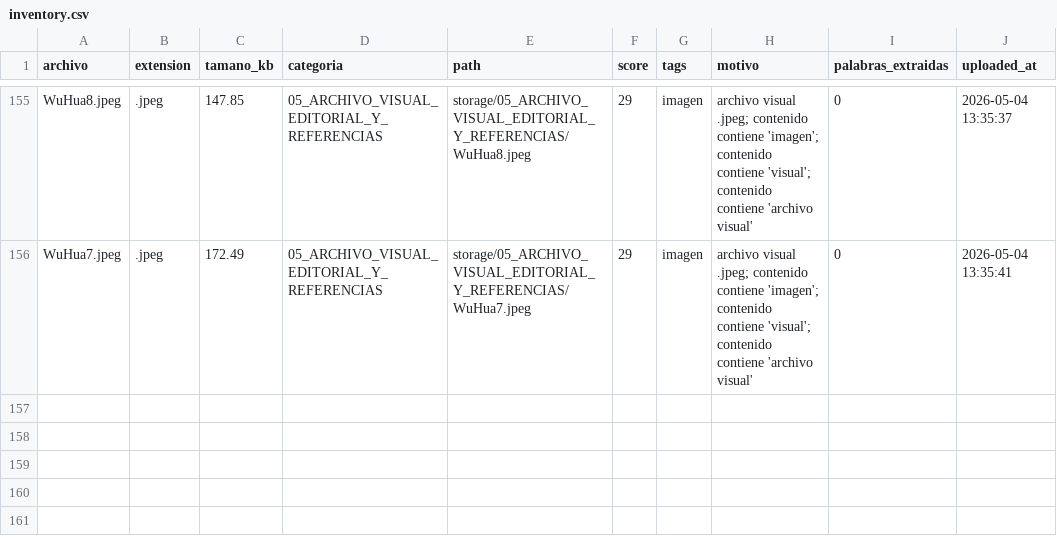
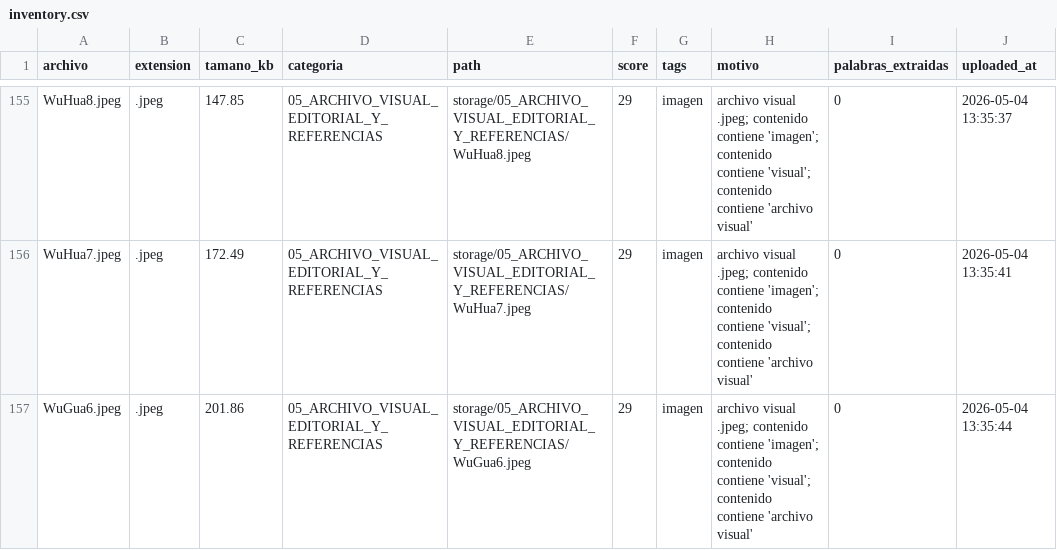
Before and after one commit to brandatta/casamatriz, a CSV file: data/inventory.csv, drawn as a sheet; only a part is shown, gaps mark what is left out.

Commit message:
Actualizar inventario Casa Matriz

```diff
--- a/data/inventory.csv
+++ b/data/inventory.csv
@@ -156 +156,2 @@ WuHua8.jpeg,.jpeg,147.85,05_ARCHIVO_VISUAL_EDITORIAL_Y_REFERENCIAS,storage/05_AR
 WuHua7.jpeg,.jpeg,172.49,05_ARCHIVO_VISUAL_EDITORIAL_Y_REFERENCIAS,storage/05_ARCHIVO_VISUAL_EDITORIAL_Y_REFERENCIAS/WuHua7.jpeg,29,imagen,archivo visual .jpeg; contenido contiene 'imagen'; contenido contiene 'visual'; contenido contiene 'archivo visual',0,2026-05-04 13:35:41
+WuGua6.jpeg,.jpeg,201.86,05_ARCHIVO_VISUAL_EDITORIAL_Y_REFERENCIAS,storage/05_ARCHIVO_VISUAL_EDITORIAL_Y_REFERENCIAS/WuGua6.jpeg,29,imagen,archivo visual .jpeg; contenido contiene 'imagen'; contenido contiene 'visual'; contenido contiene 'archivo visual',0,2026-05-04 13:35:44
```
